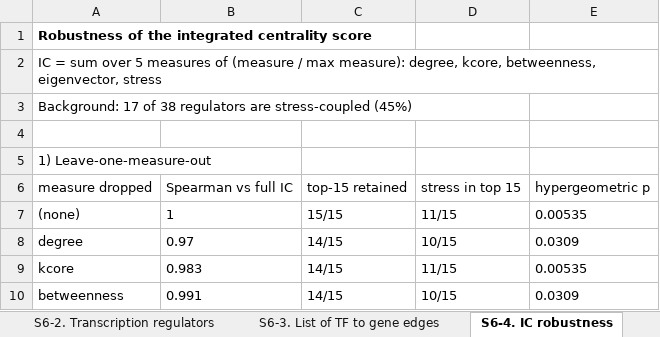
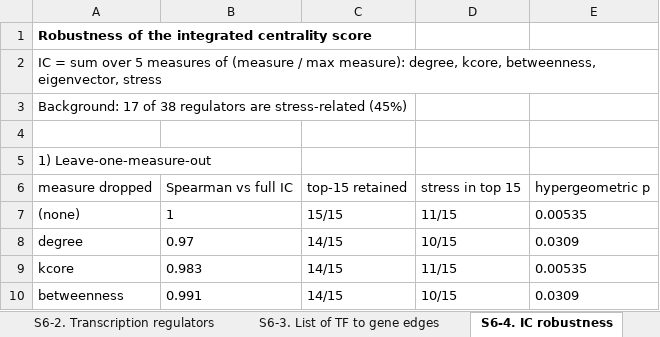
Before and after one commit to PBohutskyi/cyano-core-GRN, an Excel workbook: datasets/Dataset_S6_Core_GRN_nodes_TFs_and_edges.xlsx, sheet S6-4. IC robustness, drawn as a sheet; only a part is shown; values as stored, in another font and other column widths than the file's, no borders; the diff names each change by its address in the sheet, - before the commit and + after, or states it on an @@ line.

Commit message:
v1.2: Figure S1 script, curated regulator names, unified stress-related terminology, Dataset integrity check

```diff
--- a/datasets/Dataset_S6_Core_GRN_nodes_TFs_and_edges.xlsx (sheet S6-4. IC robustness)
+++ b/datasets/Dataset_S6_Core_GRN_nodes_TFs_and_edges.xlsx (sheet S6-4. IC robustness)
-A3: …regulators are stress-coupled (45%)
+A3: …regulators are stress-related (45%)
```
Also changed, not shown: sheet S6-5. IC enrichment tests, sheet S6-0. Legend, sheet S6-6. Xval enrichment, sheet S6-7. Xval sensitivity, sheet S6-8. Xval matches, sheet S6-2. Transcription regulators, datasets/Dataset_S5_Curated_TFs.xlsx, datasets/Dataset_S7_Centrality_and_stability.xlsx, 27 other files.
